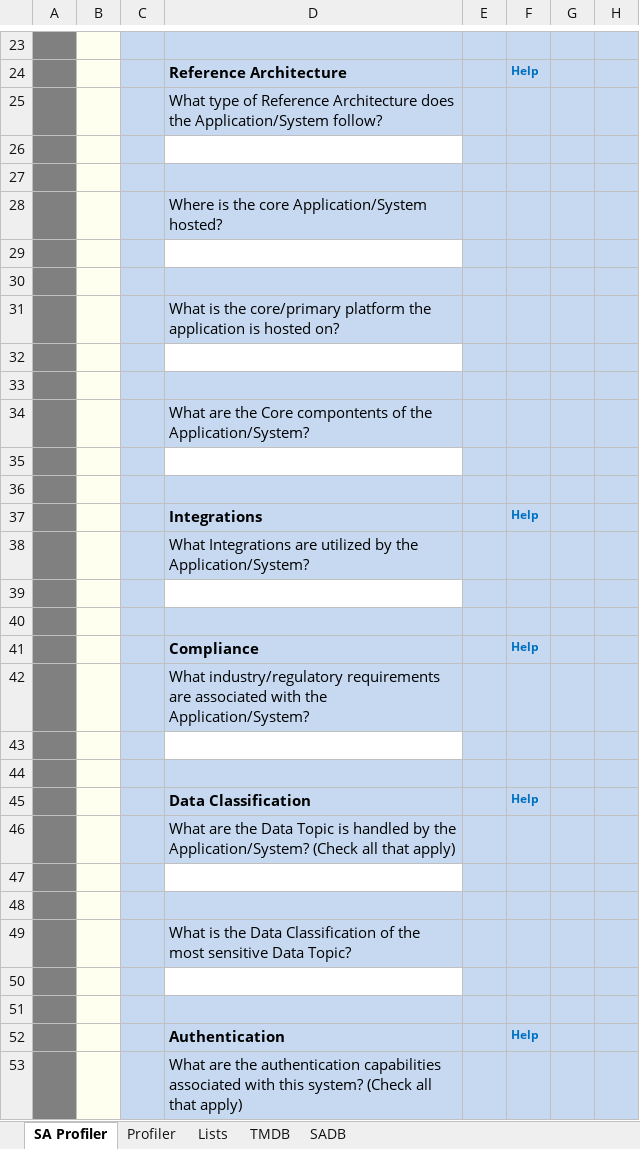
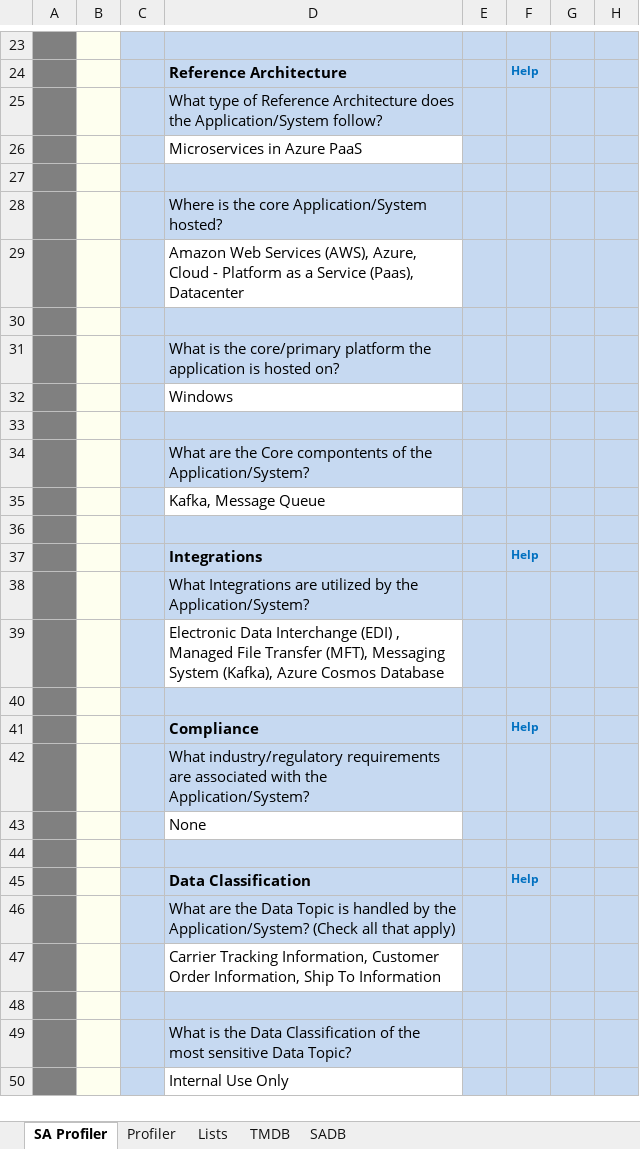
Before and after one commit to sealmindset/poc, an Excel workbook: Threat Model Profiler.xlsm, sheet SA Profiler, drawn as a sheet; only a part is shown, gaps mark what is left out; values as stored, in another font and other column widths than the file's, no borders; charts and pictures not drawn; removed rows and columns are numbered as before the commit, all else as after; the diff covers the shown part only; the diff names each change by its address in the sheet, - before the commit and + after, or states it on an @@ line.

```diff
--- a/Threat Model Profiler.xlsm (sheet SA Profiler)
+++ b/Threat Model Profiler.xlsm (sheet SA Profiler)
-D26: (empty)
+D26: Microservices in Azure PaaS
-D29: (empty)
+D29: Amazon Web Services (AWS), Azure, Cloud - Platform as a Service (Paas), Datacenter
-D32: (empty)
+D32: Windows
-D35: (empty)
+D35: Kafka, Message Queue
-D39: (empty)
+D39: Electronic Data Interchange (EDI) , Managed File Transfer (MFT), Messaging System (Kafka), Azure Cosmos Database
-D43: (empty)
+D43: None
-D47: (empty)
+D47: Carrier Tracking Information, Customer Order Information, Ship To Information
-row 50: (empty)
-row 51: (empty)
-row 52:  |  |  | Authentication |  | Help
-D50: What are the authentication capabilities associated with this system? (Check all that apply)
+D50: Internal Use Only
-D50 fill: #C6D9F1
+D50 fill: none
```
Also changed, not shown: 7 added rows, 3 removed rows, 15 edited cells, cell formats and merged cells elsewhere in this sheet, sheet Lists, sheet SADB, sheet Profiler, charts or pictures, Threat Model Profiler_4.xlsm.
